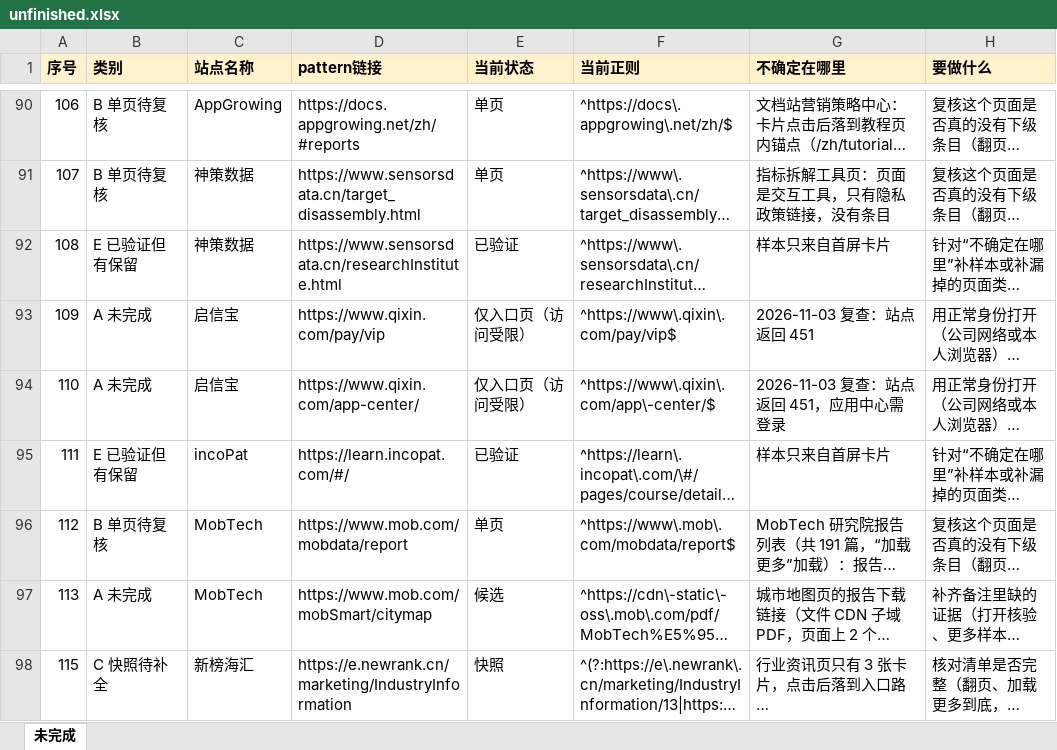
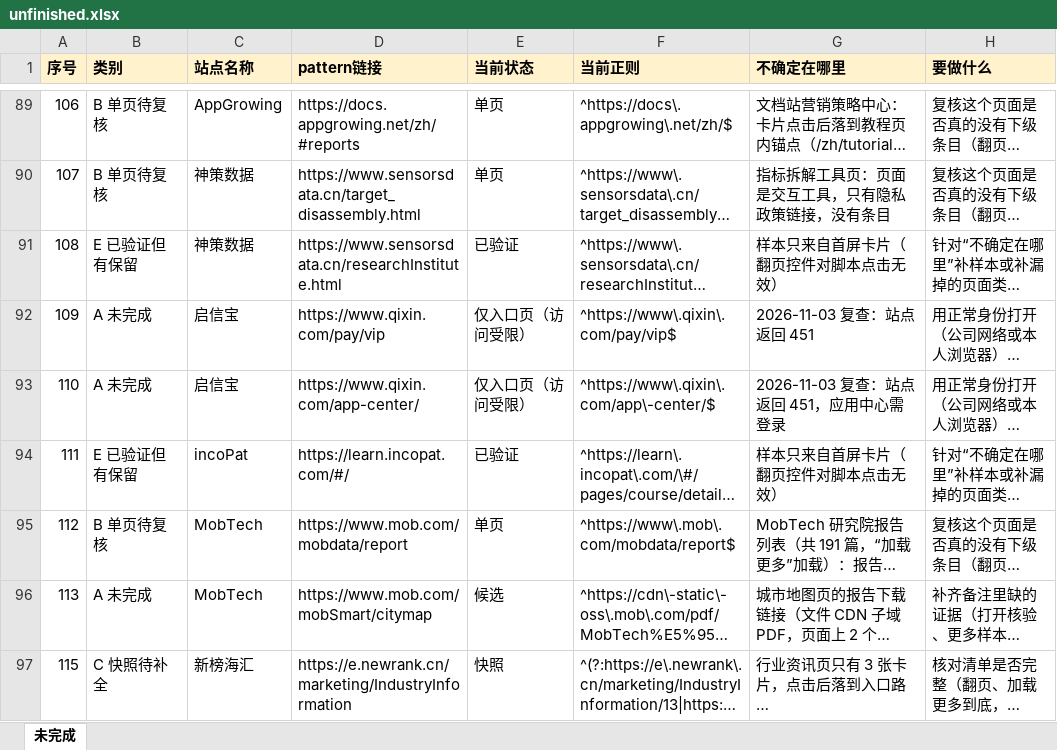
Before and after one commit to wchance0202-ctrl/hello-world, an Excel workbook: url-pattern-verification/handoff/unfinished.xlsx, sheet 未完成, drawn as a sheet; only a part is shown, gaps mark what is left out; long unchanged cells end in …; values as stored, in another font and other column widths than the file's, no borders; addresses are those after the commit; the diff covers the shown part only; the diff names each change by its address in the sheet, - before the commit and + after, or states it on an @@ line.

```diff
--- a/url-pattern-verification/handoff/unfinished.xlsx (sheet 未完成)
+++ b/url-pattern-verification/handoff/unfinished.xlsx (sheet 未完成)
-G91 (不确定在哪里): 样本只来自首屏卡片
+G91 (不确定在哪里): 样本只来自首屏卡片（翻页控件对脚本点击无效）
-G94 (不确定在哪里): 样本只来自首屏卡片
+G94 (不确定在哪里): 样本只来自首屏卡片（翻页控件对脚本点击无效）
```
Also changed, not shown: 15 removed rows and 34 edited cells elsewhere in this sheet, url-pattern-verification/fill/result-fill.xlsx, 37 other files.
